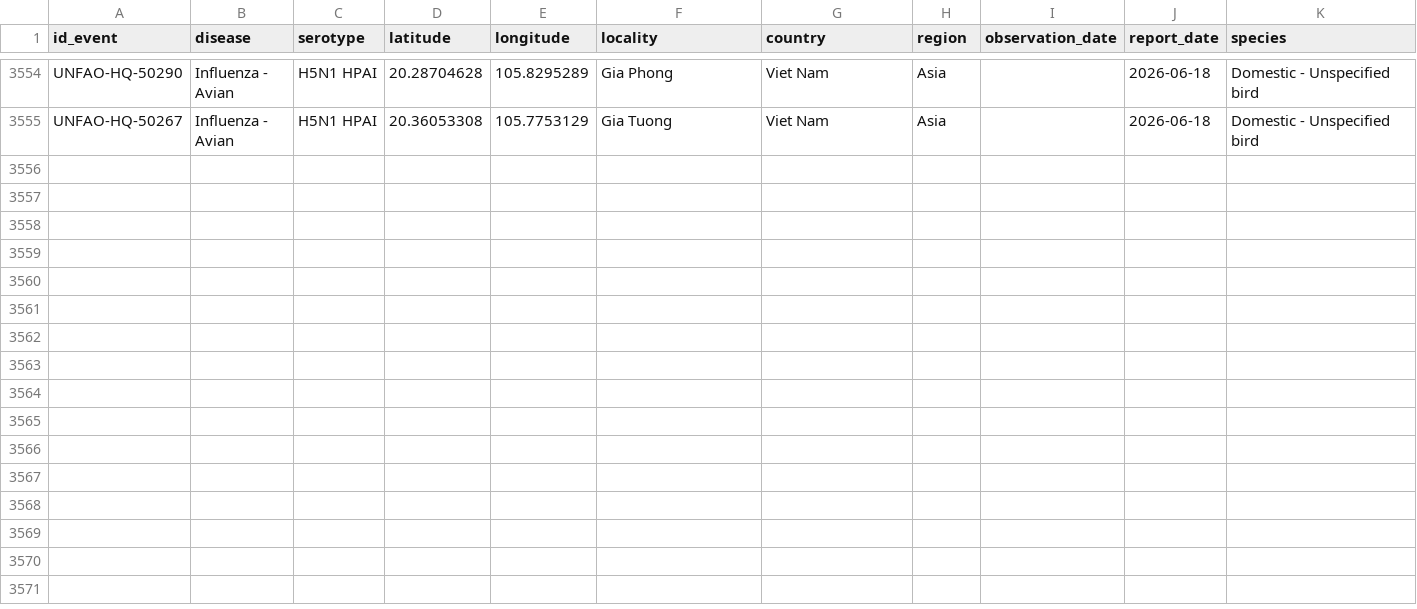
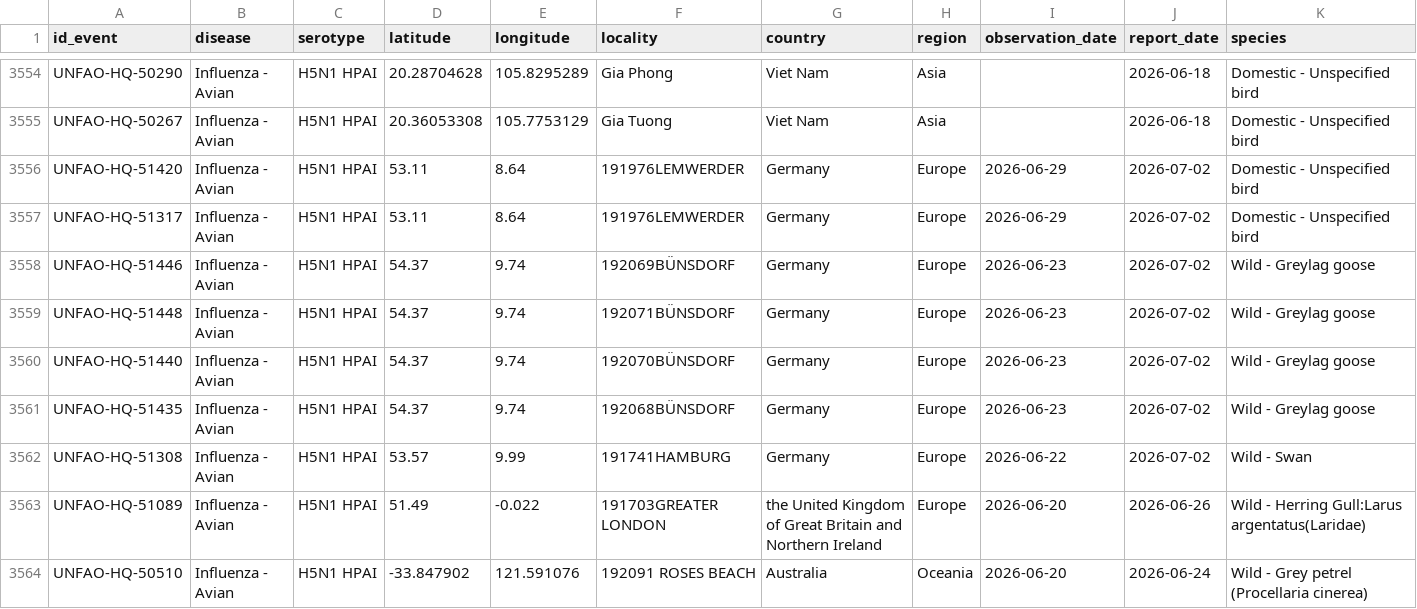
Before and after one commit to OneHealthPortal/OneHealthPortal.github.io, a CSV file: CSV/Avian_Influenza/empresi_1.csv, drawn as a sheet; only a part is shown, gaps mark what is left out; rows hold the shown columns only; the diff names each change by its address in the sheet, - before the commit and + after, or states it on an @@ line.

Commit message:
Last Updated: 05/07/2026

```diff
--- a/CSV/Avian_Influenza/empresi_1.csv
+++ b/CSV/Avian_Influenza/empresi_1.csv
+row 3556: UNFAO-HQ-51420 | Influenza - Avian | H5N1 HPAI | 53.11 | 8.64 | 191976LEMWERDER | Germany | Europe | 2026-06-29 | 2026-07-02 | Domestic - Unspecified bird
+row 3557: UNFAO-HQ-51317 | Influenza - Avian | H5N1 HPAI | 53.11 | 8.64 | 191976LEMWERDER | Germany | Europe | 2026-06-29 | 2026-07-02 | Domestic - Unspecified bird
+row 3558: UNFAO-HQ-51446 | Influenza - Avian | H5N1 HPAI | 54.37 | 9.74 | 192069BÜNSDORF | Germany | Europe | 2026-06-23 | 2026-07-02 | Wild - Greylag goose
+row 3559: UNFAO-HQ-51448 | Influenza - Avian | H5N1 HPAI | 54.37 | 9.74 | 192071BÜNSDORF | Germany | Europe | 2026-06-23 | 2026-07-02 | Wild - Greylag goose
+row 3560: UNFAO-HQ-51440 | Influenza - Avian | H5N1 HPAI | 54.37 | 9.74 | 192070BÜNSDORF | Germany | Europe | 2026-06-23 | 2026-07-02 | Wild - Greylag goose
+row 3561: UNFAO-HQ-51435 | Influenza - Avian | H5N1 HPAI | 54.37 | 9.74 | 192068BÜNSDORF | Germany | Europe | 2026-06-23 | 2026-07-02 | Wild - Greylag goose
+row 3562: UNFAO-HQ-51308 | Influenza - Avian | H5N1 HPAI | 53.57 | 9.99 | 191741HAMBURG | Germany | Europe | 2026-06-22 | 2026-07-02 | Wild - Swan
+row 3563: UNFAO-HQ-51089 | Influenza - Avian | H5N1 HPAI | 51.49 | -0.022 | 191703GREATER LONDON | the United Kingdom of Great Britain and Northern Ireland | Europe | 2026-06-20 | 2026-06-26 | Wild - Herring Gull:Larus argentatus(Laridae)
+row 3564: UNFAO-HQ-50510 | Influenza - Avian | H5N1 HPAI | -33.847902 | 121.591076 | 192091 ROSES BEACH | Australia | Oceania | 2026-06-20 | 2026-06-24 | Wild - Grey petrel (Procellaria cinerea)
```
